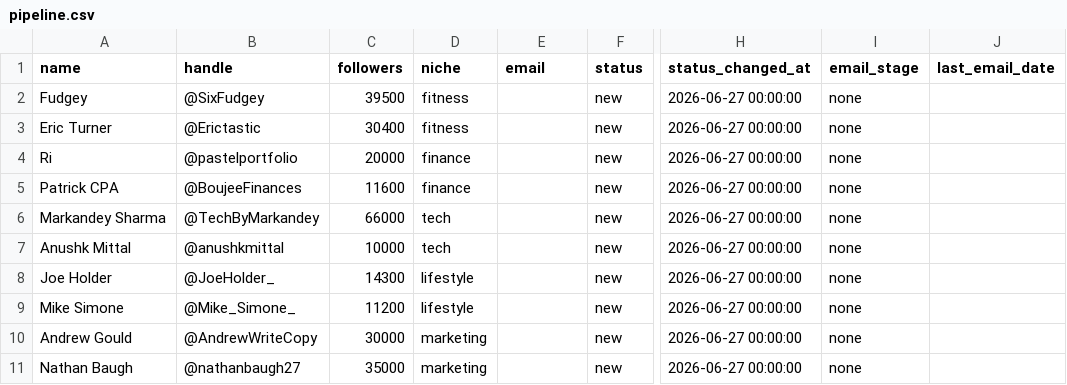
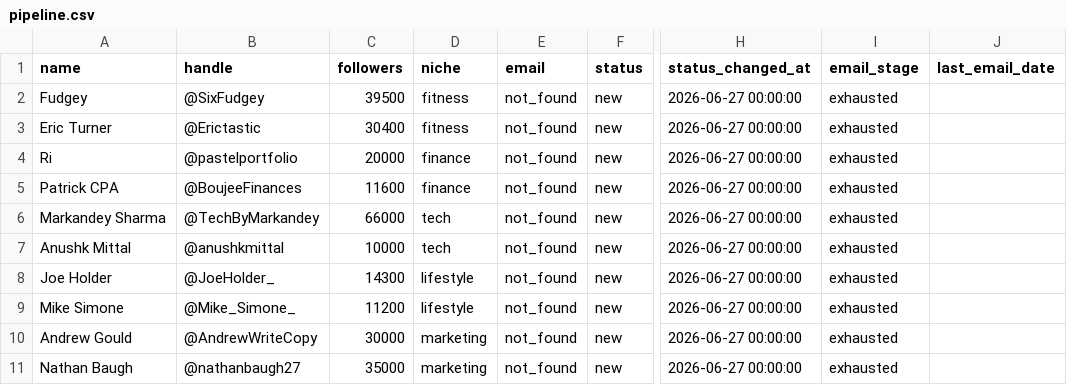
Before and after one commit to KhalidKhan541/digital-product-agency, a CSV file: data/pipeline.csv, drawn as a sheet; only a part is shown, gaps mark what is left out; the diff names each change by its address in the sheet, - before the commit and + after, or states it on an @@ line.

```diff
--- a/data/pipeline.csv
+++ b/data/pipeline.csv
-E2:E11 (email): (empty)
+E2:E11 (email): not_found
-I2:I11 (email_stage): none
+I2:I11 (email_stage): exhausted
```
